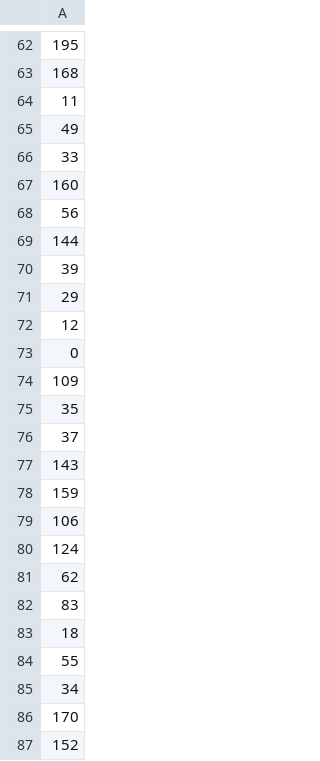
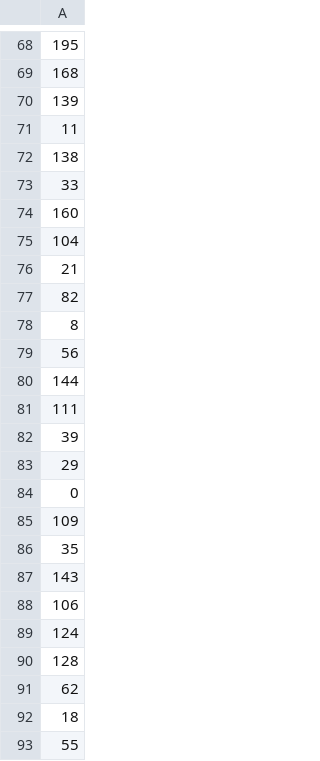
Before and after one commit to WojtekNagorka/Evolutionary-computation, a CSV file: lab5/evaluation/results/TSPB_steepest_edge_LM_random.csv, drawn as a sheet; only a part is shown, gaps mark what is left out; the shorter side is filled out with more unchanged rows; the diff covers the shown part only.

```diff
--- a/lab5/evaluation/results/TSPB_steepest_edge_LM_random.csv
+++ b/lab5/evaluation/results/TSPB_steepest_edge_LM_random.csv
@@ -63,11 +69,16 @@
 168
+139
 11
-49
+138
 33
 160
+104
+21
+82
+8
 56
 144
+111
 39
 29
-12
 0
@@ -75,9 +86,7 @@
 35
-37
 143
-159
 106
 124
+128
 62
-83
 18
```
Also changed, not shown: 17 added rows, 19 removed rows, 6 moved rows and 24 edited cells elsewhere in this file, lab5/evaluation/results/TSPB_steepest_edge_baseline_random.csv, 40 other files.
